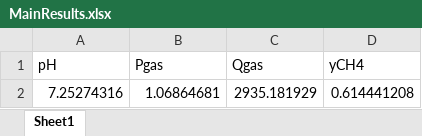
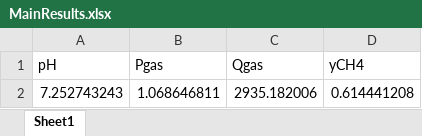
Before and after one commit to Stellenbosch-University-Process-Eng/Anaerobic-Digestion-Model-No.1-ADM1-, an Excel workbook: MainResults.xlsx, sheet Sheet1, drawn as a sheet; values as stored, in another font and other column widths than the file's, no borders; removed rows and columns are numbered as before the commit, all else as after; the diff names each change by its address in the sheet, - before the commit and + after, or states it on an @@ line.

```diff
--- a/MainResults.xlsx (sheet Sheet1)
+++ b/MainResults.xlsx (sheet Sheet1)
-row 2: 7.25274316 | 1.06864681 | 2935.181929 | 0.614441208
+row 2: 7.252743243 | 1.068646811 | 2935.182006 | 0.614441208
```
Also changed, not shown: ADM1_input.xlsx, ADM1_input_BSM2_defaults.xlsx.
